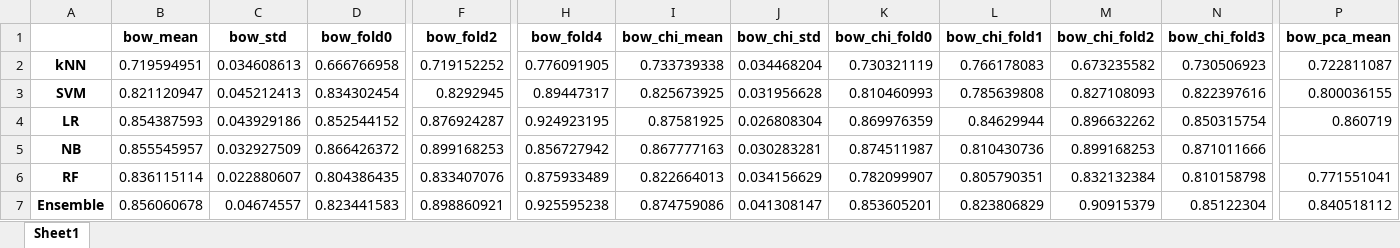
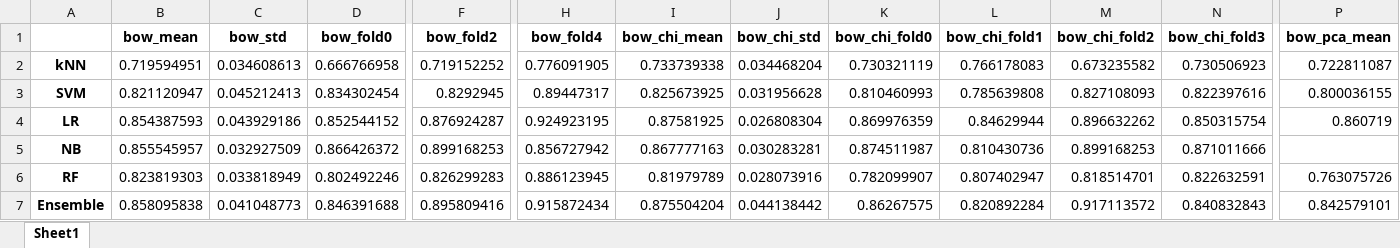
Before and after one commit to k-grosser/requirementsclassification, an Excel workbook: 4_classification&evaluation/output/context_integration/evaluation_precision_standard_deviation.xlsx, sheet Sheet1, drawn as a sheet; only a part is shown, gaps mark what is left out; values as stored, in another font and other column widths than the file's, no borders; removed rows and columns are numbered as before the commit, all else as after; rows hold the shown columns only; the diff covers the shown part only; the diff names each change by its address in the sheet, - before the commit and + after, or states it on an @@ line.

```diff
--- a/4_classification&evaluation/output/context_integration/evaluation_precision_standard_deviation.xlsx (sheet Sheet1)
+++ b/4_classification&evaluation/output/context_integration/evaluation_precision_standard_deviation.xlsx (sheet Sheet1)
-row 6: RF | 0.836115114 | 0.022880607 | 0.804386435 | 0.833407076 | 0.875933489 | 0.822664013 | 0.034156629 | 0.782099907 | 0.805790351 | 0.832132384 | 0.810158798 | 0.771551041
+row 6: RF | 0.823819303 | 0.033818949 | 0.802492246 | 0.826299283 | 0.886123945 | 0.81979789 | 0.028073916 | 0.782099907 | 0.807402947 | 0.818514701 | 0.822632591 | 0.763075726
-B7 (bow_mean): 0.856060678
+B7 (bow_mean): 0.858095838
-C7 (bow_std): 0.04674557
+C7 (bow_std): 0.041048773
-D7 (bow_fold0): 0.823441583
+D7 (bow_fold0): 0.846391688
-F7 (bow_fold2): 0.898860921
+F7 (bow_fold2): 0.895809416
-H7 (bow_fold4): 0.925595238
+H7 (bow_fold4): 0.915872434
-I7 (bow_chi_mean): 0.874759086
+I7 (bow_chi_mean): 0.875504204
-J7 (bow_chi_std): 0.041308147
+J7 (bow_chi_std): 0.044138442
-K7 (bow_chi_fold0): 0.853605201
+K7 (bow_chi_fold0): 0.86267575
-L7 (bow_chi_fold1): 0.823806829
+L7 (bow_chi_fold1): 0.820892284
-M7 (bow_chi_fold2): 0.90915379
+M7 (bow_chi_fold2): 0.917113572
-N7 (bow_chi_fold3): 0.85122304
+N7 (bow_chi_fold3): 0.840832843
-P7 (bow_pca_mean): 0.840518112
+P7 (bow_pca_mean): 0.842579101
```
Also changed, not shown: 18 edited cells elsewhere in this sheet, 4_classification&evaluation/output/context_integration/evaluation_metrics.xlsx, 4_classification&evaluation/output/context_integration/evaluation_recall_standard_deviation.xlsx, 12 other files.
